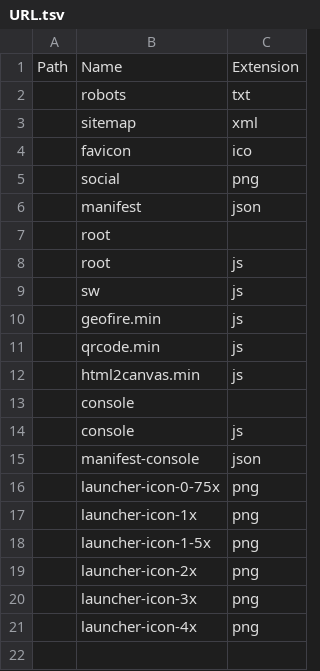
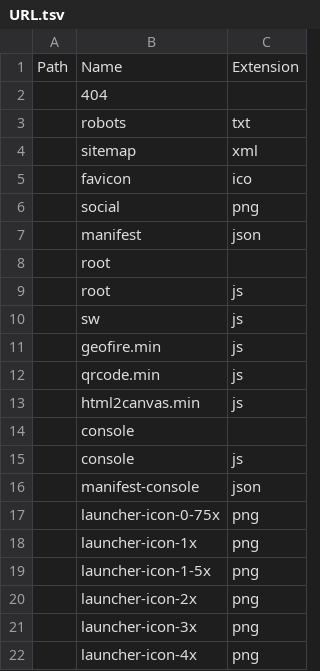
Before and after one commit to wolo-code/web-app, a TSV file: Config/URL.tsv, drawn as a sheet.

```diff
--- a/Config/URL.tsv
+++ b/Config/URL.tsv
@@ -1,2 +1,3 @@
 Path	Name	Extension
+	404	
 	robots	txt
```
Also changed, not shown: 4 other files.
